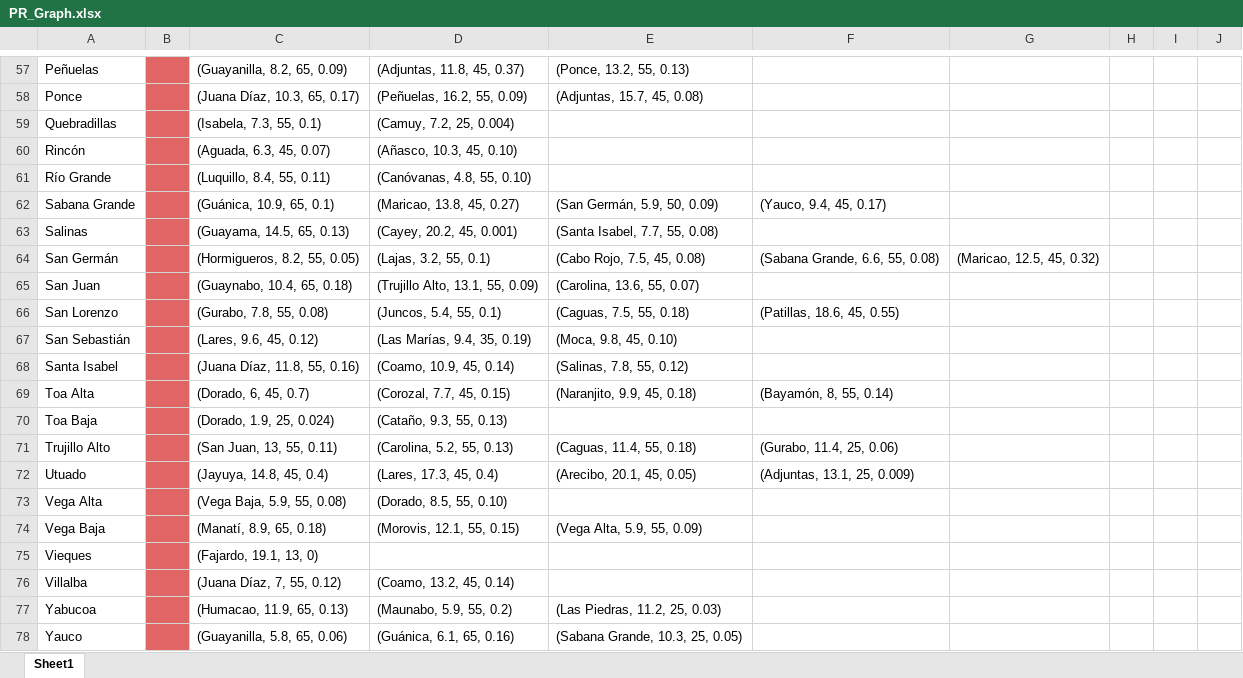
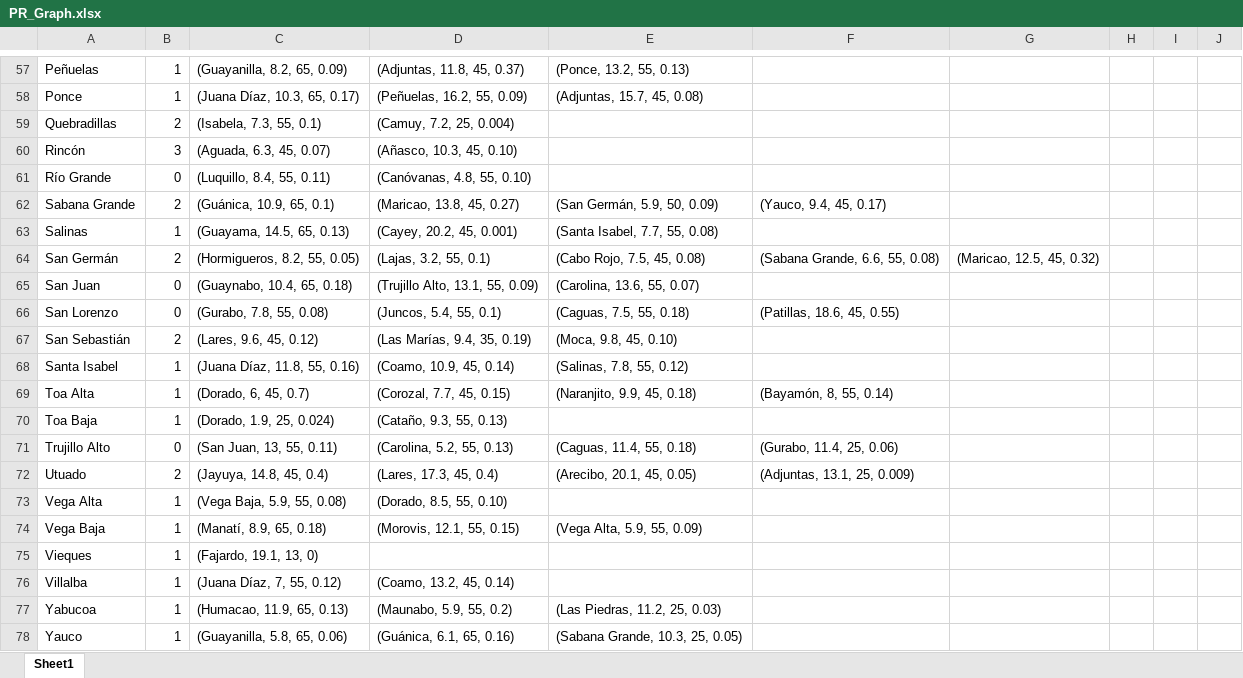
Before and after one commit to pedrorivera40/Torpedo, an Excel workbook: TorpedoBackend/Agent/PR_Graph.xlsx, sheet Sheet1, drawn as a sheet; only a part is shown, gaps mark what is left out; values as stored, in another font and other column widths than the file's, no borders; charts and pictures not drawn; the diff covers the shown part only; the diff names each change by its address in the sheet, - before the commit and + after, or states it on an @@ line.

```diff
--- a/TorpedoBackend/Agent/PR_Graph.xlsx (sheet Sheet1)
+++ b/TorpedoBackend/Agent/PR_Graph.xlsx (sheet Sheet1)
-B57:B78 fill: #E06666
+B57:B78 fill: none
-B57:B58: (empty)
+B57:B58: 1
-B59: (empty)
+B59: 2
-B60: (empty)
+B60: 3
-B61: (empty)
+B61: 0
-B62: (empty)
+B62: 2
-B63: (empty)
+B63: 1
-B64: (empty)
+B64: 2
-B65:B66: (empty)
+B65:B66: 0
-B67: (empty)
+B67: 2
-B68:B70: (empty)
+B68:B70: 1
-B71: (empty)
+B71: 0
-B72: (empty)
+B72: 2
-B73:B78: (empty)
+B73:B78: 1
```
Also changed, not shown: 56 edited cells and cell formats elsewhere in this sheet, charts or pictures, 7 other files.
